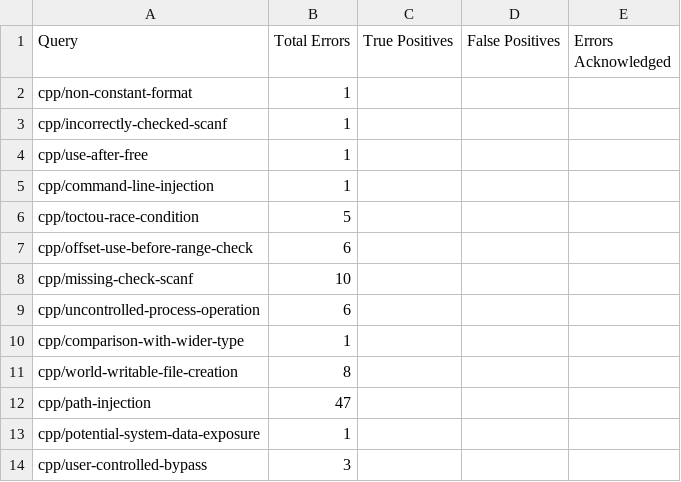
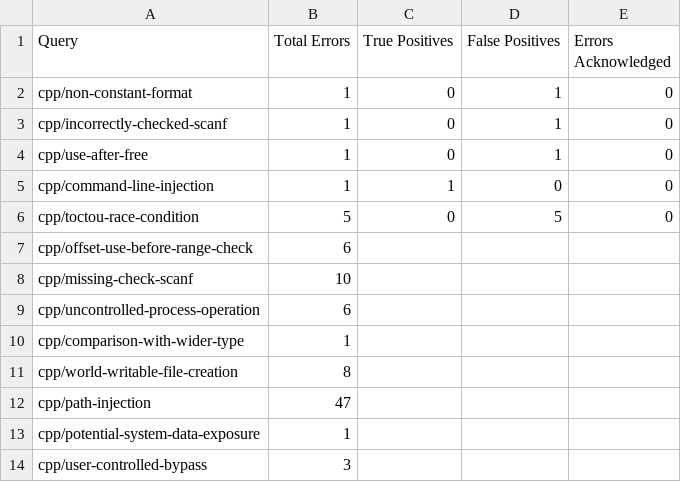
Before and after one commit to rcalvom/phd-notes, a CSV file: Fall_2025/ECE-60852/assignments/assignment3/results/Module_2/cups/summary.csv, drawn as a sheet.

```diff
--- a/Fall_2025/ECE-60852/assignments/assignment3/results/Module_2/cups/summary.csv
+++ b/Fall_2025/ECE-60852/assignments/assignment3/results/Module_2/cups/summary.csv
@@ -1,7 +1,7 @@
 Query,Total Errors,True Positives,False Positives,Errors Acknowledged
-cpp/non-constant-format,1,,,
-cpp/incorrectly-checked-scanf,1,,,
-cpp/use-after-free,1,,,
-cpp/command-line-injection,1,,,
-cpp/toctou-race-condition,5,,,
+cpp/non-constant-format,1,0,1,0
+cpp/incorrectly-checked-scanf,1,0,1,0
+cpp/use-after-free,1,0,1,0
+cpp/command-line-injection,1,1,0,0
+cpp/toctou-race-condition,5,0,5,0
 cpp/offset-use-before-range-check,6,,,
```
Also changed, not shown: Fall_2025/ECE-60852/assignments/assignment3/results/Module_2/bluez/summary.csv, Fall_2025/ECE-60852/assignments/assignment3/results/Module_2/cmake/summary.csv, 6 other files.
